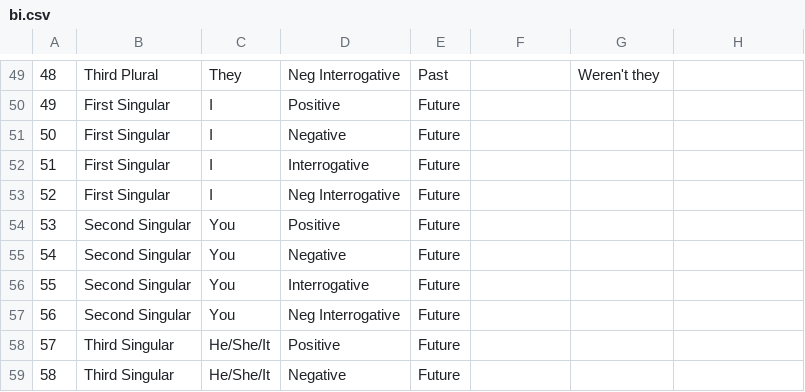
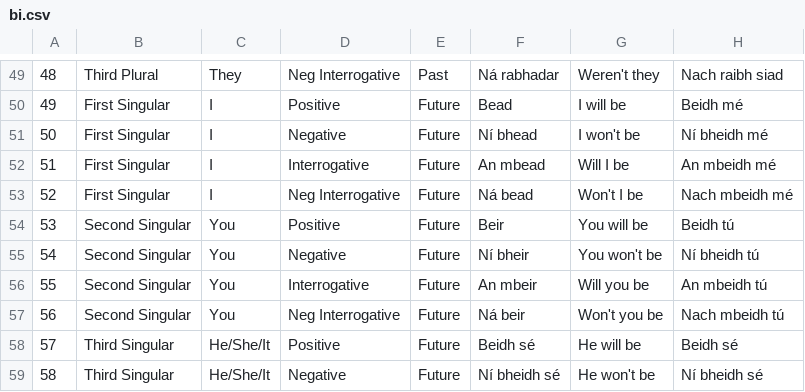
Before and after one commit to Ar-dTeanga/Briathra-Verbs, a CSV file: bi.csv, drawn as a sheet; only a part is shown, gaps mark what is left out; the diff covers the shown part only.

```diff
--- a/bi.csv
+++ b/bi.csv
@@ -49,11 +49,11 @@
-48,Third Plural,They,Neg Interrogative,Past,,Weren't they,
-49,First Singular,I,Positive,Future,,,
-50,First Singular,I,Negative,Future,,,
-51,First Singular,I,Interrogative,Future,,,
-52,First Singular,I,Neg Interrogative,Future,,,
-53,Second Singular,You,Positive,Future,,,
-54,Second Singular,You,Negative,Future,,,
-55,Second Singular,You,Interrogative,Future,,,
-56,Second Singular,You,Neg Interrogative,Future,,,
-57,Third Singular,He/She/It,Positive,Future,,,
-58,Third Singular,He/She/It,Negative,Future,,,
+48,Third Plural,They,Neg Interrogative,Past,Ná rabhadar,Weren't they,Nach raibh siad
+49,First Singular,I,Positive,Future,Bead,I will be,Beidh mé
+50,First Singular,I,Negative,Future,Ní bhead,I won't be,Ní bheidh mé
+51,First Singular,I,Interrogative,Future,An mbead,Will I be,An mbeidh mé
+52,First Singular,I,Neg Interrogative,Future,Ná bead,Won't I be,Nach mbeidh mé
+53,Second Singular,You,Positive,Future,Beir,You will be,Beidh tú
+54,Second Singular,You,Negative,Future,Ní bheir,You won't be,Ní bheidh tú
+55,Second Singular,You,Interrogative,Future,An mbeir,Will you be,An mbeidh tú
+56,Second Singular,You,Neg Interrogative,Future,Ná beir,Won't you be,Nach mbeidh tú
+57,Third Singular,He/She/It,Positive,Future,Beidh sé,He will be,Beidh sé
+58,Third Singular,He/She/It,Negative,Future,Ní bheidh sé,He won't be,Ní bheidh sé
```
Also changed, not shown: 106 edited cells elsewhere in this file, abair.csv, feic.csv, 8 other files.
